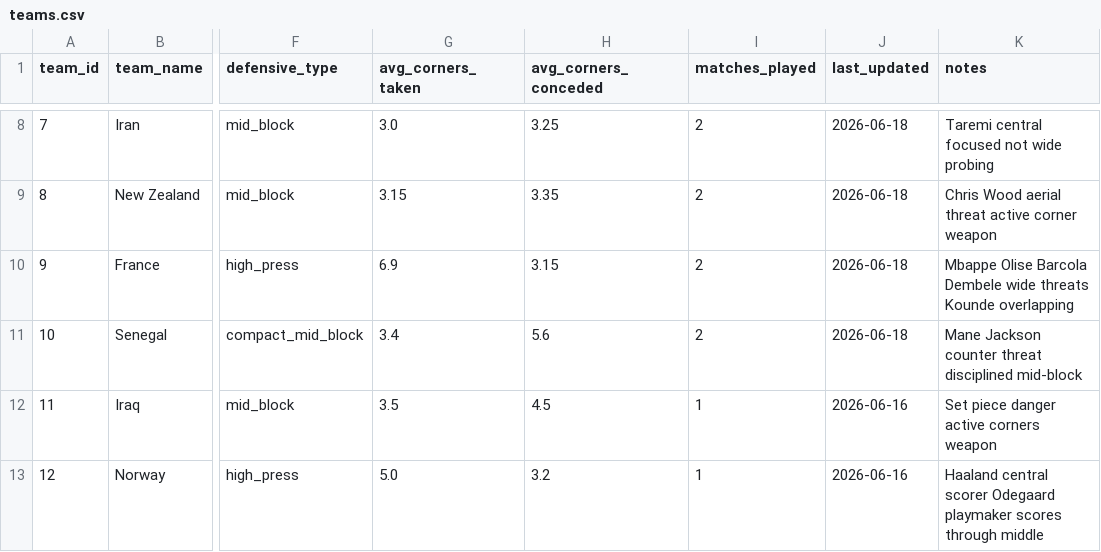
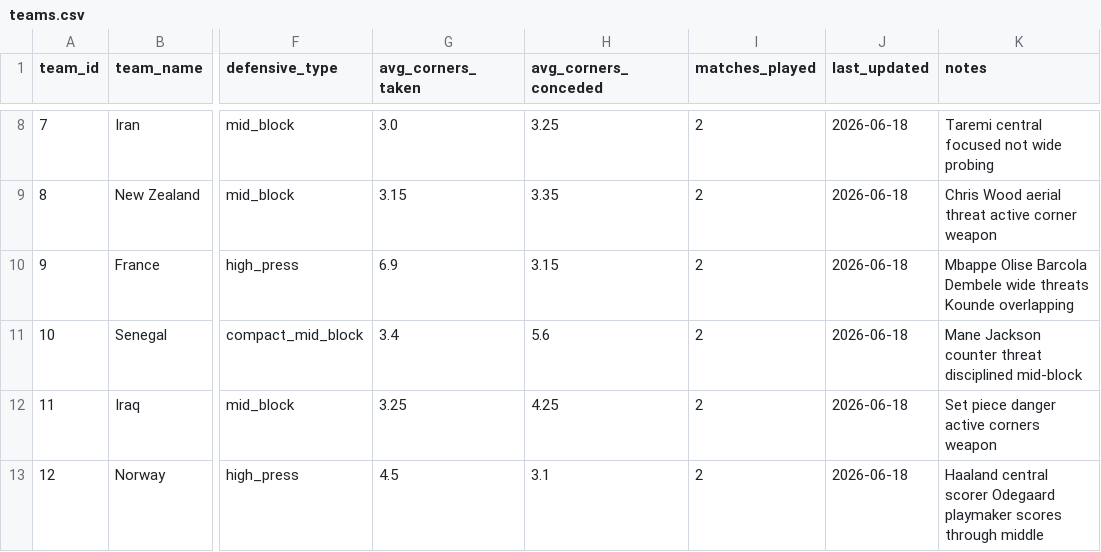
Before and after one commit to phildinh/world-cup-corners-model, a CSV file: data/teams.csv, drawn as a sheet; only a part is shown, gaps mark what is left out; the diff names each change by its address in the sheet, - before the commit and + after, or states it on an @@ line.

```diff
--- a/data/teams.csv
+++ b/data/teams.csv
-G12 (avg_corners_taken): 3.5
+G12 (avg_corners_taken): 3.25
-H12 (avg_corners_conceded): 4.5
+H12 (avg_corners_conceded): 4.25
-I12:I13 (matches_played): 1
+I12:I13 (matches_played): 2
-J12:J13 (last_updated): 2026-06-16
+J12:J13 (last_updated): 2026-06-18
-G13 (avg_corners_taken): 5.0
+G13 (avg_corners_taken): 4.5
-H13 (avg_corners_conceded): 3.2
+H13 (avg_corners_conceded): 3.1
```
Also changed, not shown: data/matches.csv.
